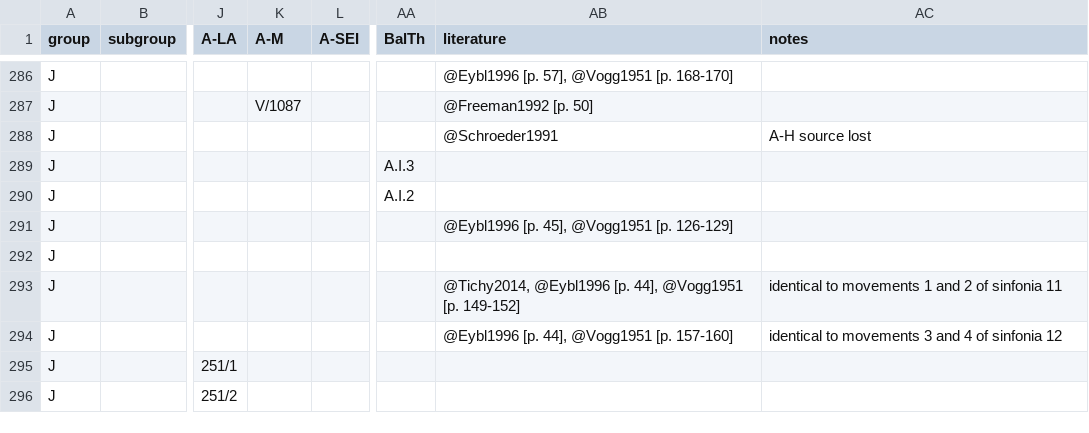
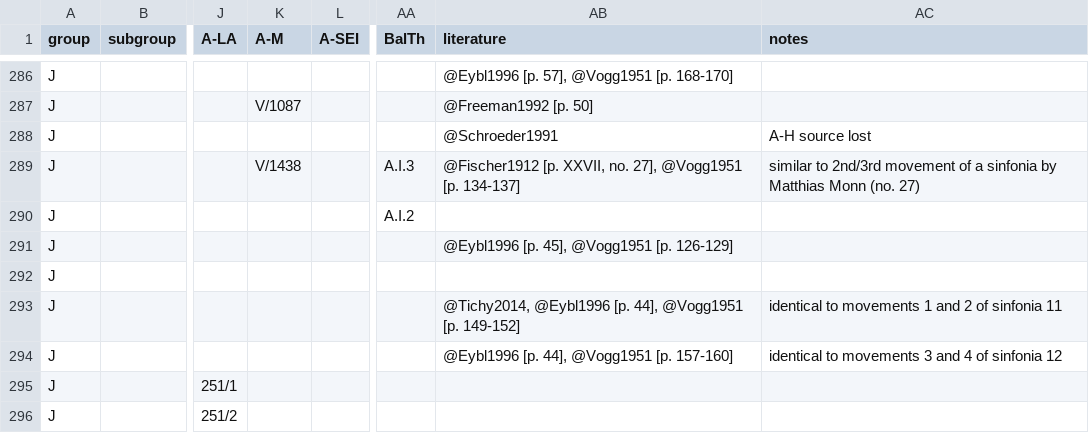
Before and after one commit to edition-esser-skala/tuma-catalogue-of-works, a CSV file: data/catalogue_works.csv, drawn as a sheet; only a part is shown, gaps mark what is left out; the diff names each change by its address in the sheet, - before the commit and + after, or states it on an @@ line.

Commit message:
adds reference Fischer 1912 and A-M source for TumW J.11

```diff
--- a/data/catalogue_works.csv
+++ b/data/catalogue_works.csv
-K289 (A-M): (empty)
+K289 (A-M): V/1438
-AB289 (literature): (empty)
+AB289 (literature): @Fischer1912 [p. XXVII, no. 27], @Vogg1951 [p. 134-137]
-AC289 (notes): (empty)
+AC289 (notes): similar to 2nd/3rd movement of a sinfonia by Matthias Monn (no. 27)
```
Also changed, not shown: data/works_missing_in_rism.csv, 1 other file.
